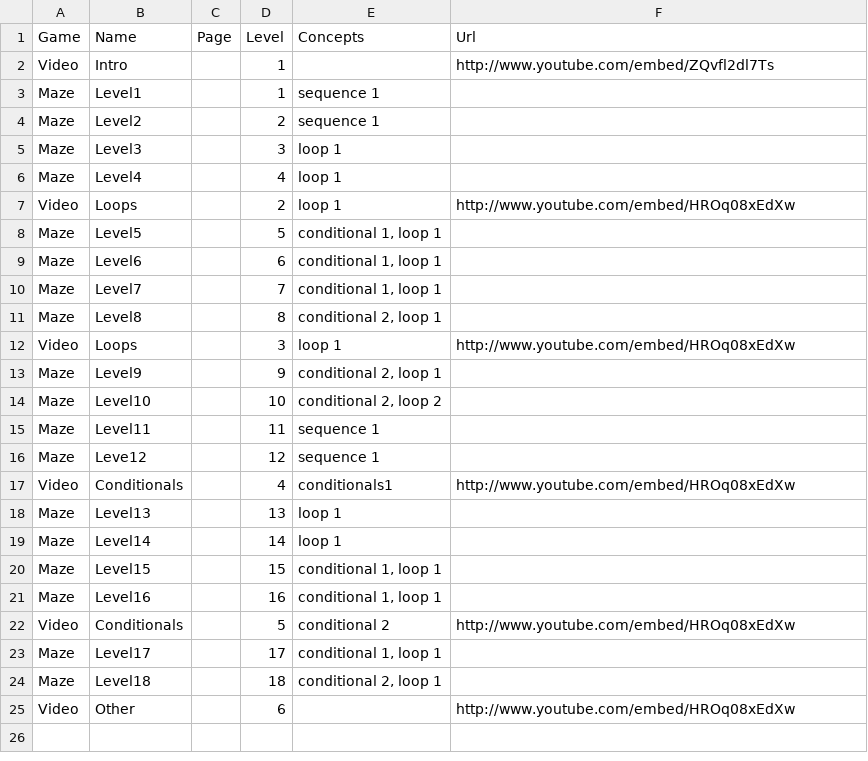
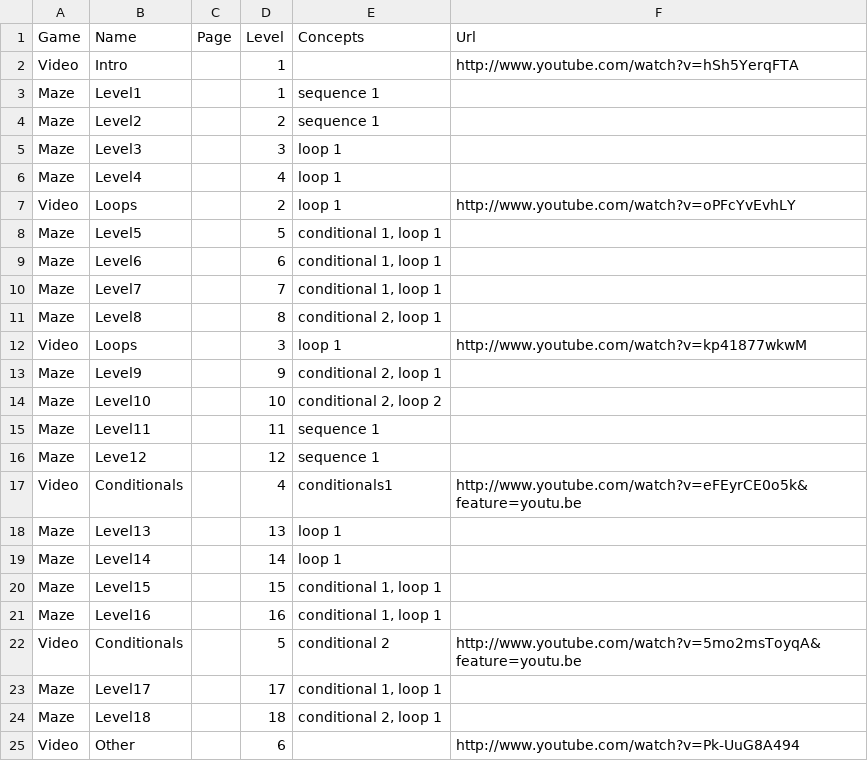
Before and after one commit to tobyk100/dashboard, a CSV file: config/hoc_script.csv, drawn as a sheet.

Commit message:
Update scripts

```diff
--- a/config/hoc_script.csv
+++ b/config/hoc_script.csv
@@ -1,3 +1,3 @@
 Game	Name	Page	Level	Concepts	Url
-Video	Intro		1		http://www.youtube.com/embed/ZQvfl2dl7Ts
+Video	Intro		1		http://www.youtube.com/watch?v=hSh5YerqFTA
 Maze	Level1		1	sequence 1	
@@ -6,3 +6,3 @@ Maze	Level3		3	loop 1
 Maze	Level4		4	loop 1	
-Video	Loops		2	loop 1	http://www.youtube.com/embed/HROq08xEdXw
+Video	Loops		2	loop 1	http://www.youtube.com/watch?v=oPFcYvEvhLY
 Maze	Level5		5	conditional 1, loop 1	
@@ -11,3 +11,3 @@ Maze	Level7		7	conditional 1, loop 1
 Maze	Level8		8	conditional 2, loop 1	
-Video	Loops		3	loop 1	http://www.youtube.com/embed/HROq08xEdXw
+Video	Loops		3	loop 1	http://www.youtube.com/watch?v=kp41877wkwM
 Maze	Level9		9	conditional 2, loop 1	
@@ -16,3 +16,3 @@ Maze	Level11		11	sequence 1
 Maze	Leve12		12	sequence 1	
-Video	Conditionals		4	conditionals1	http://www.youtube.com/embed/HROq08xEdXw
+Video	Conditionals		4	conditionals1	http://www.youtube.com/watch?v=eFEyrCE0o5k&feature=youtu.be
 Maze	Level13		13	loop 1	
@@ -21,5 +21,5 @@ Maze	Level15		15	conditional 1, loop 1
 Maze	Level16		16	conditional 1, loop 1	
-Video	Conditionals		5	conditional 2	http://www.youtube.com/embed/HROq08xEdXw
+Video	Conditionals		5	conditional 2	http://www.youtube.com/watch?v=5mo2msToyqA&feature=youtu.be
 Maze	Level17		17	conditional 1, loop 1	
 Maze	Level18		18	conditional 2, loop 1	
-Video	Other		6		http://www.youtube.com/embed/HROq08xEdXw
+Video	Other		6		http://www.youtube.com/watch?v=Pk-UuG8A494
```
Also changed, not shown: config/script.csv.
